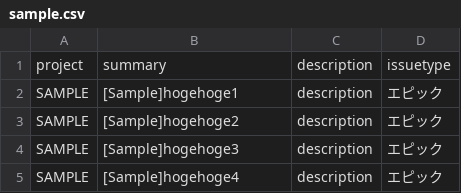
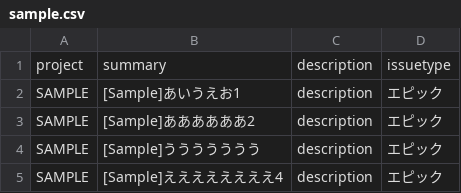
Before and after one commit to shohei-f/JenkinsPipelineDemo, a CSV file: sample.csv, drawn as a sheet.

Commit message:
update sample.csv

```diff
--- a/sample.csv
+++ b/sample.csv
@@ -1,5 +1,5 @@
 project,summary,description,issuetype
-SAMPLE,[Sample]hogehoge1,description,エピック
-SAMPLE,[Sample]hogehoge2,description,エピック
-SAMPLE,[Sample]hogehoge3,description,エピック
-SAMPLE,[Sample]hogehoge4,description,エピック
+SAMPLE,[Sample]あいうえお1,description,エピック
+SAMPLE,[Sample]ああああああ2,description,エピック
+SAMPLE,[Sample]ううううううう,description,エピック
+SAMPLE,[Sample]ええええええええ4,description,エピック
```
